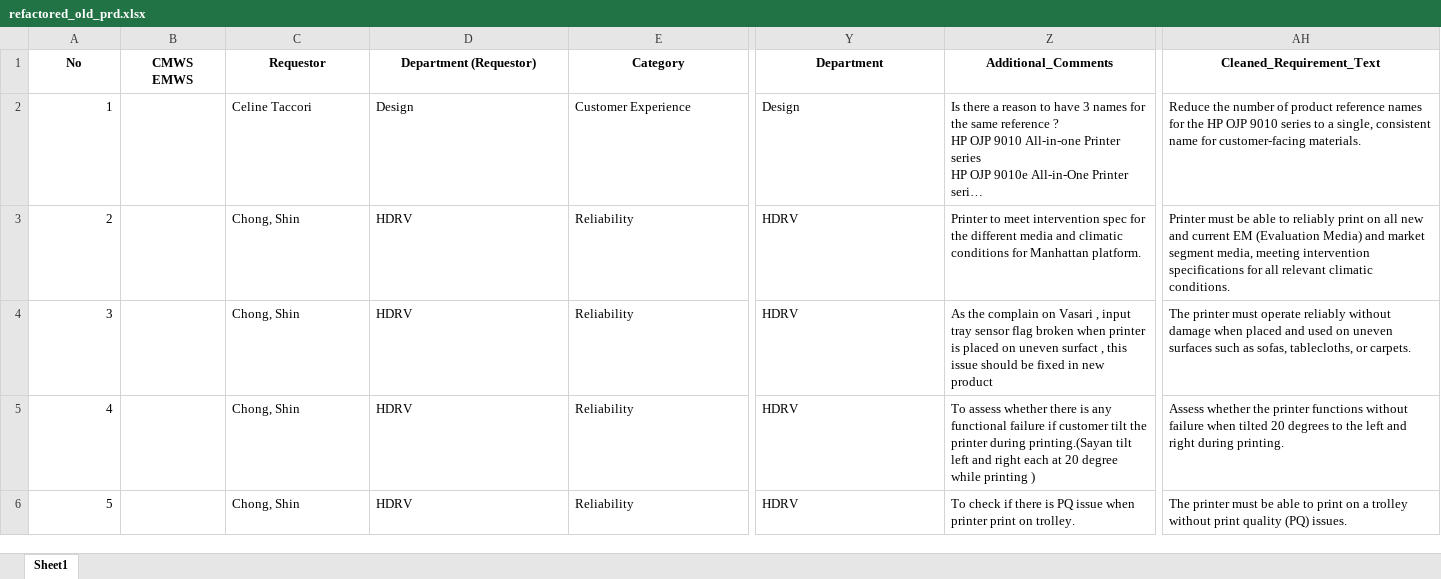
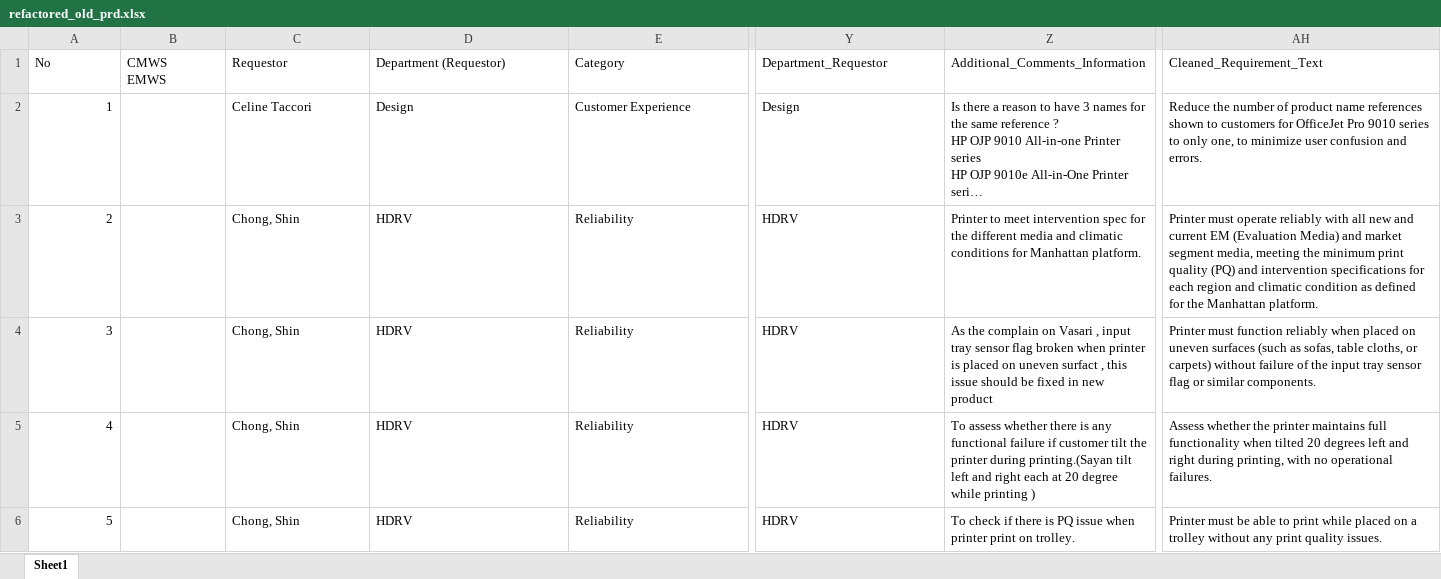
Before and after one commit to hpdxdemo/git_demo, an Excel workbook: consolidation/outputs/refactored_old_prd.xlsx, sheet Sheet1, drawn as a sheet; only a part is shown, gaps mark what is left out; long unchanged cells end in …; values as stored, in another font and other column widths than the file's, no borders; the diff covers the shown part only; the diff names each change by its address in the sheet, - before the commit and + after, or states it on an @@ line.

Commit message:
Update consolidation/outputs/refactored_old_prd.xlsx

```diff
--- a/consolidation/outputs/refactored_old_prd.xlsx (sheet Sheet1)
+++ b/consolidation/outputs/refactored_old_prd.xlsx (sheet Sheet1)
@@ A1:AH1 bold: on → off, alignment: center → left @@
-Y1: Department
+Y1: Department_Requestor
-Z1: Additional_Comments
+Z1: Additional_Comments_Information
-AH2: …of product reference names for the HP OJP 9010 series to a single, consistent name for customer-facing materials.
+AH2: …of product name references shown to customers for OfficeJet Pro 9010 series to only one, to minimize user confusion and errors.
-AH3: Printer must be able to reliably print on all new and current EM (Evaluation Media) and market segment media, meeting intervention specifications for all relevant climatic conditions.
+AH3: Printer must operate reliably with all new and current EM (Evaluation Media) and market segment media, meeting the minimum print quality (PQ) and intervention specifications for each region and climatic condition as defined for the Manhattan platform.
-AH4: The printer must operate reliably without damage when placed and used on uneven surfaces such as sofas, tablecloths, or carpets.
+AH4: Printer must function reliably when placed on uneven surfaces (such as sofas, table cloths, or carpets) without failure of the input tray sensor flag or similar components.
-AH5: …the printer functions without failure when tilted 20 degrees to the left and right during printing.
+AH5: …the printer maintains full functionality when tilted 20 degrees left and right during printing, with no operational failures.
-AH6: The printer must be able to print on a trolley without print quality (PQ) issues.
+AH6: Printer must be able to print while placed on a trolley without any print quality issues.
```
Also changed, not shown: cell formats elsewhere in this sheet.
